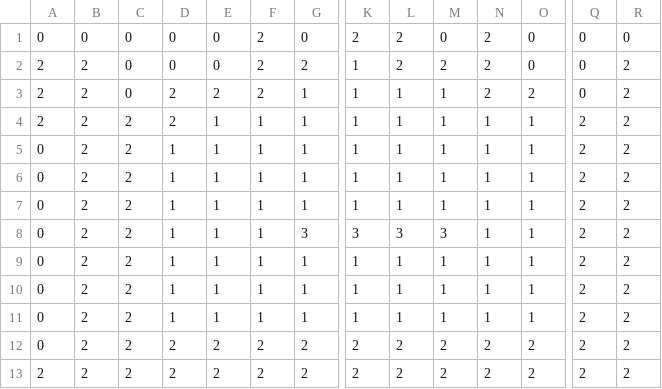
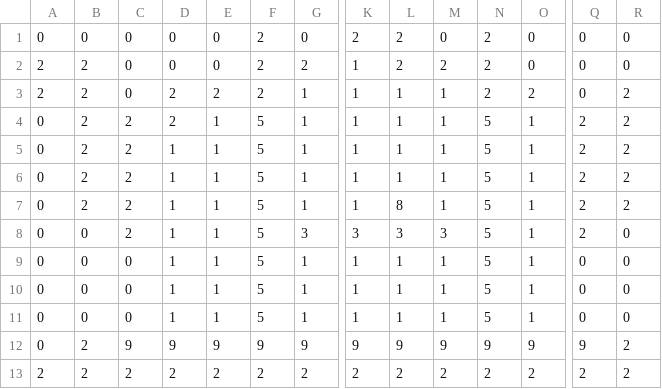
Before and after one commit to saulbudie1/PisAndDag, a CSV file: Content/Structures/BloodShrineShape.csv, drawn as a sheet; only a part is shown, gaps mark what is left out; removed rows and columns are numbered as before the commit, all else as after; rows hold the shown columns only; the diff names each change by its address in the sheet, - before the commit and + after, or states it on an @@ line.

Commit message:
completed shrine ver 1

```diff
--- a/Content/Structures/BloodShrineShape.csv
+++ b/Content/Structures/BloodShrineShape.csv
-R2: 2
+R2: 0
-A4: 2
+A4: 0
-F4:F11: 1
+F4:F11: 5
-N4:N11: 1
+N4:N11: 5
-L7: 1
+L7: 8
-B8:B11: 2
+B8:B11: 0
-R8:R11: 2
+R8:R11: 0
-C9:C11: 2
+C9:C11: 0
-Q9:Q11: 2
+Q9:Q11: 0
-row 12: 0 | 2 | 2 | 2 | 2 | 2 | 2 | 2 | 2 | 2 | 2 | 2 | 2 | 2
+row 12: 0 | 2 | 9 | 9 | 9 | 9 | 9 | 9 | 9 | 9 | 9 | 9 | 9 | 2
```
Also changed, not shown: Content/Structures/BloodShrineWalls.csv, 1 other file.
